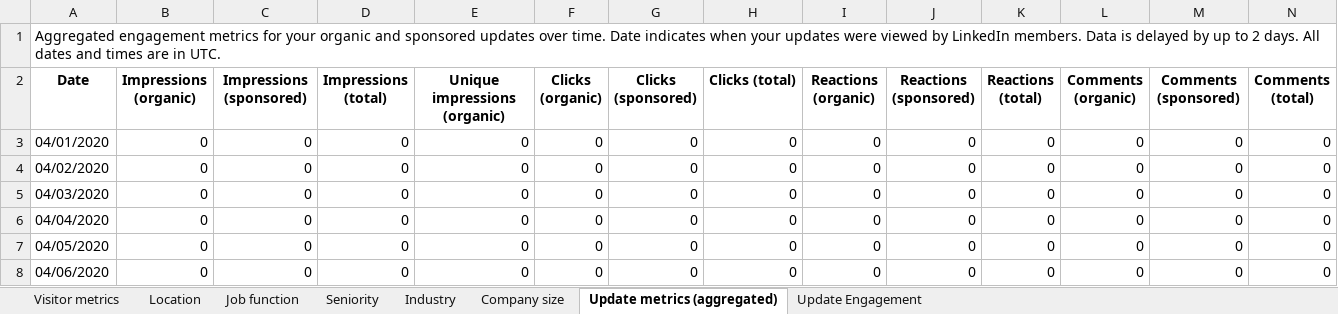
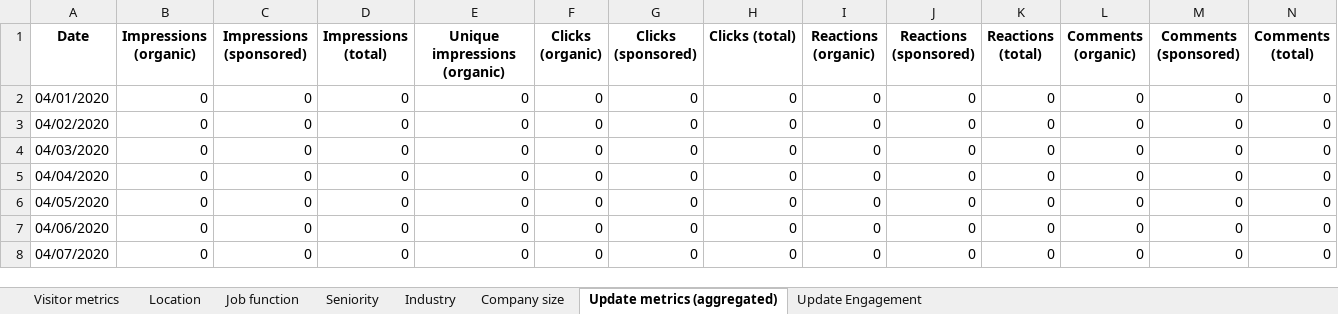
Before and after one commit to sarah-avila/NPLF-Dashboard, an Excel workbook: NPLF LinkedIn Q1.xlsx, sheet Update metrics (aggregated), drawn as a sheet; only a part is shown; the shorter side is filled out with more unchanged rows; values as stored, in another font and other column widths than the file's, no borders; rows hold the shown columns only; the diff names each change by its address in the sheet, - before the commit and + after, or states it on an @@ line.

Commit message:
twitter linkedin

```diff
--- a/NPLF LinkedIn Q1.xlsx (sheet Update metrics (aggregated))
+++ b/NPLF LinkedIn Q1.xlsx (sheet Update metrics (aggregated))
-row 1: Aggregated engagement metrics for your organic and sponsored updates over time. Date indicates when your updates were viewed by LinkedIn members. Data is delayed by up to 2 days. All dates and times are in UTC.
```
Also changed, not shown: ConsolidatedLinkedin.xlsx, 4 other files.
